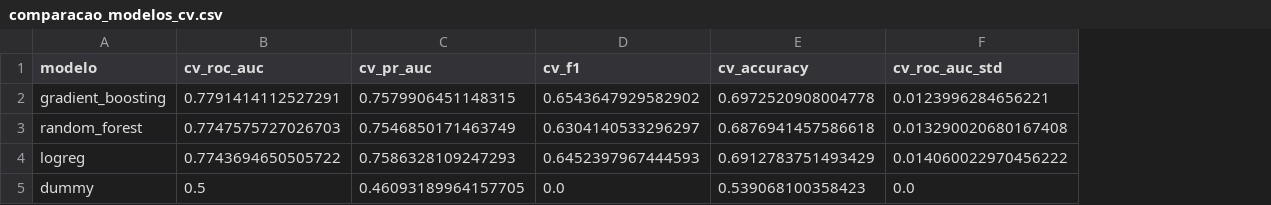
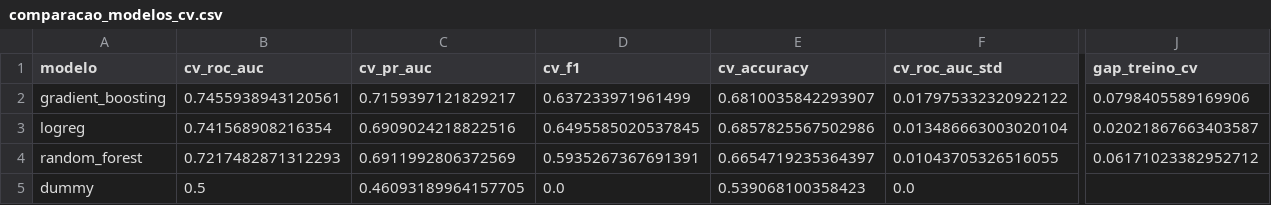
Before and after one commit to arthuralexandre10aa-sys/tech-challenge-fase3, a CSV file: reports/comparacao_modelos_cv.csv, drawn as a sheet; only a part is shown, gaps mark what is left out; removed rows and columns are numbered as before the commit, all else as after; rows hold the shown columns only; the diff covers the shown part only; the diff names each change by its address in the sheet, - before the commit and + after, or states it on an @@ line.

```diff
--- a/reports/comparacao_modelos_cv.csv
+++ b/reports/comparacao_modelos_cv.csv
+column J (gap_treino_cv), rows 2-3: 0.0798405589169906 | 0.02021867663403587
-B2 (cv_roc_auc): 0.7791414112527291
+B2 (cv_roc_auc): 0.7455938943120561
-C2 (cv_pr_auc): 0.7579906451148315
+C2 (cv_pr_auc): 0.7159397121829217
-D2 (cv_f1): 0.6543647929582902
+D2 (cv_f1): 0.637233971961499
-E2 (cv_accuracy): 0.6972520908004778
+E2 (cv_accuracy): 0.6810035842293907
-F2 (cv_roc_auc_std): 0.0123996284656221
+F2 (cv_roc_auc_std): 0.017975332320922122
-row 3: random_forest | 0.7747575727026703 | 0.7546850171463749 | 0.6304140533296297 | 0.6876941457586618 | 0.013290020680167408
-B3 (cv_roc_auc): 0.7743694650505722
+B3 (cv_roc_auc): 0.741568908216354
-C3 (cv_pr_auc): 0.7586328109247293
+C3 (cv_pr_auc): 0.6909024218822516
-D3 (cv_f1): 0.6452397967444593
+D3 (cv_f1): 0.6495585020537845
-E3 (cv_accuracy): 0.6912783751493429
+E3 (cv_accuracy): 0.6857825567502986
-F3 (cv_roc_auc_std): 0.014060022970456222
+F3 (cv_roc_auc_std): 0.013486663003020104
+row 4: random_forest | 0.7217482871312293 | 0.6911992806372569 | 0.5935267367691391 | 0.6654719235364397 | 0.01043705326516055 | 0.06171023382952712
```
Also changed, not shown: 5 edited cells elsewhere in this file, reports/enriquecimento_status.csv, reports/importancia_nativa.csv, 56 other files.
